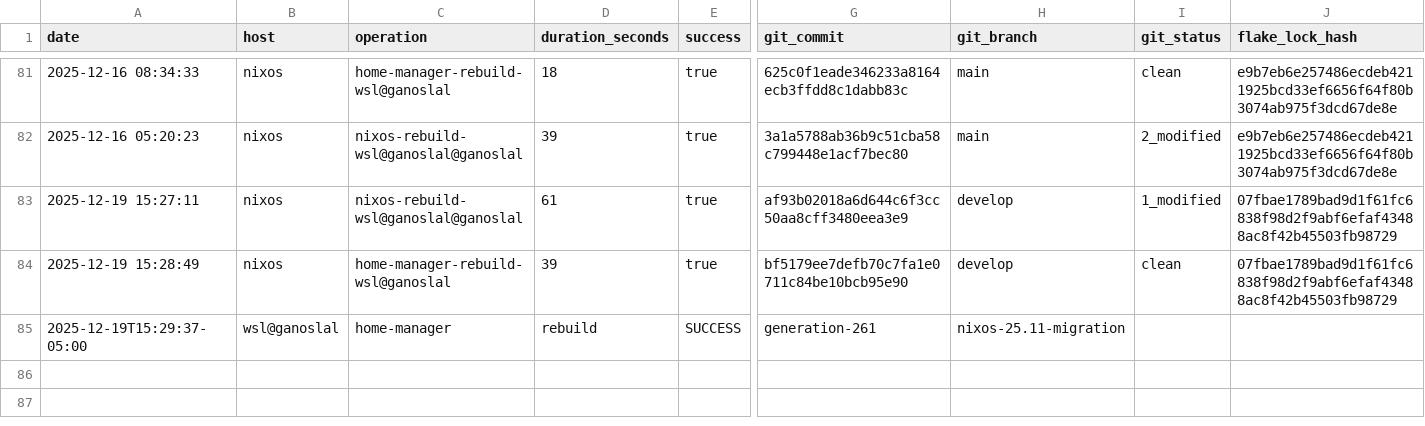
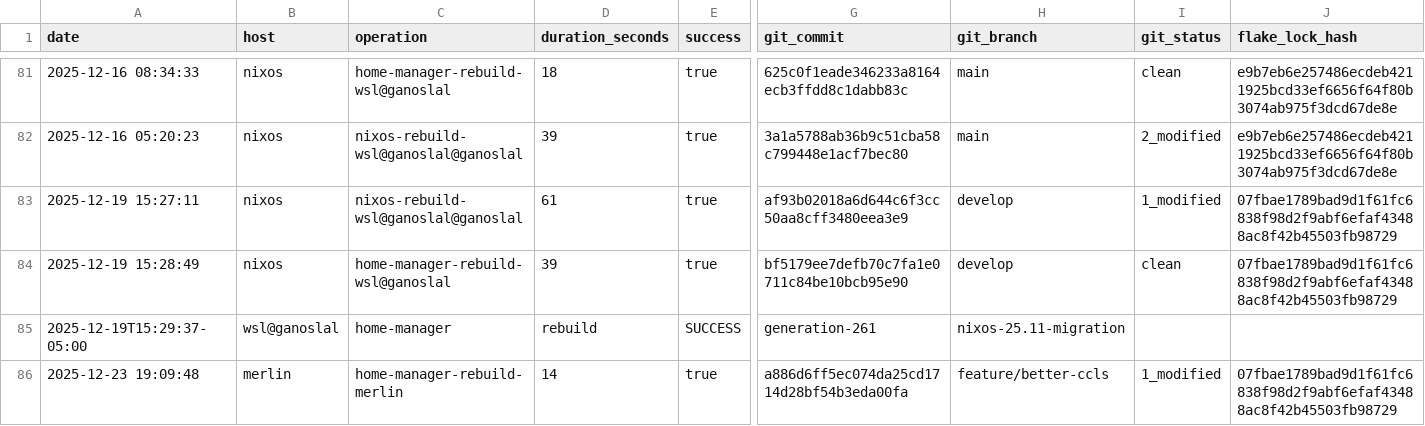
Before and after one commit to gignsky/.dotfiles, a CSV file: scottys-journal/metrics/build-performance.csv, drawn as a sheet; only a part is shown, gaps mark what is left out; rows hold the shown columns only; the diff names each change by its address in the sheet, - before the commit and + after, or states it on an @@ line.

Commit message:
gig@merlin: 2025-12-23 19:09 : id 91 -> /nix/store/280srj6xlkwsci06fv1zj9z00c7hpa0v-home-manager-generation (current)

```diff
--- a/scottys-journal/metrics/build-performance.csv
+++ b/scottys-journal/metrics/build-performance.csv
+row 86: 2025-12-23 19:09:48 | merlin | home-manager-rebuild-merlin | 14 | true | a886d6ff5ec074da25cd1714d28bf54b3eda00fa | feature/better-ccls | 1_modified | 07fbae1789bad9d1f61fc6838f98d2f9abf6efaf43488ac8f42b45503fb98729
```
Also changed, not shown: 1 other file.
